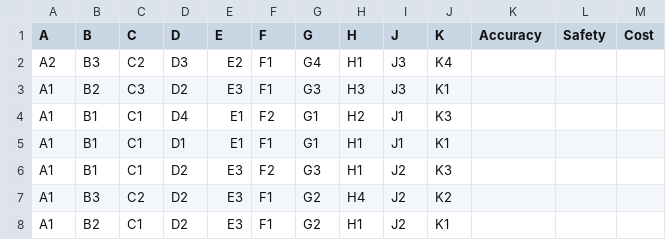
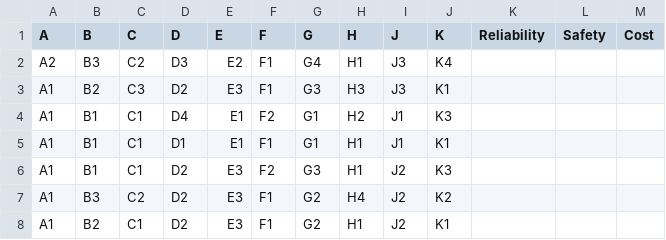
Before and after one commit to tjpapenfuss/EM.413, a CSV file: OS_14/architectures.csv, drawn as a sheet; only a part is shown.

```diff
--- a/OS_14/architectures.csv
+++ b/OS_14/architectures.csv
@@ -1,2 +1,2 @@
-A,B,C,D,E,F,G,H,J,K,Accuracy,Safety,Cost
+A,B,C,D,E,F,G,H,J,K,Reliability,Safety,Cost
 A2,B3,C2,D3,E2,F1,G4,H1,J3,K4,,,
```
Also changed, not shown: OS_14/options_reliability.csv, OS_14/options_safety.csv, 7 other files.
